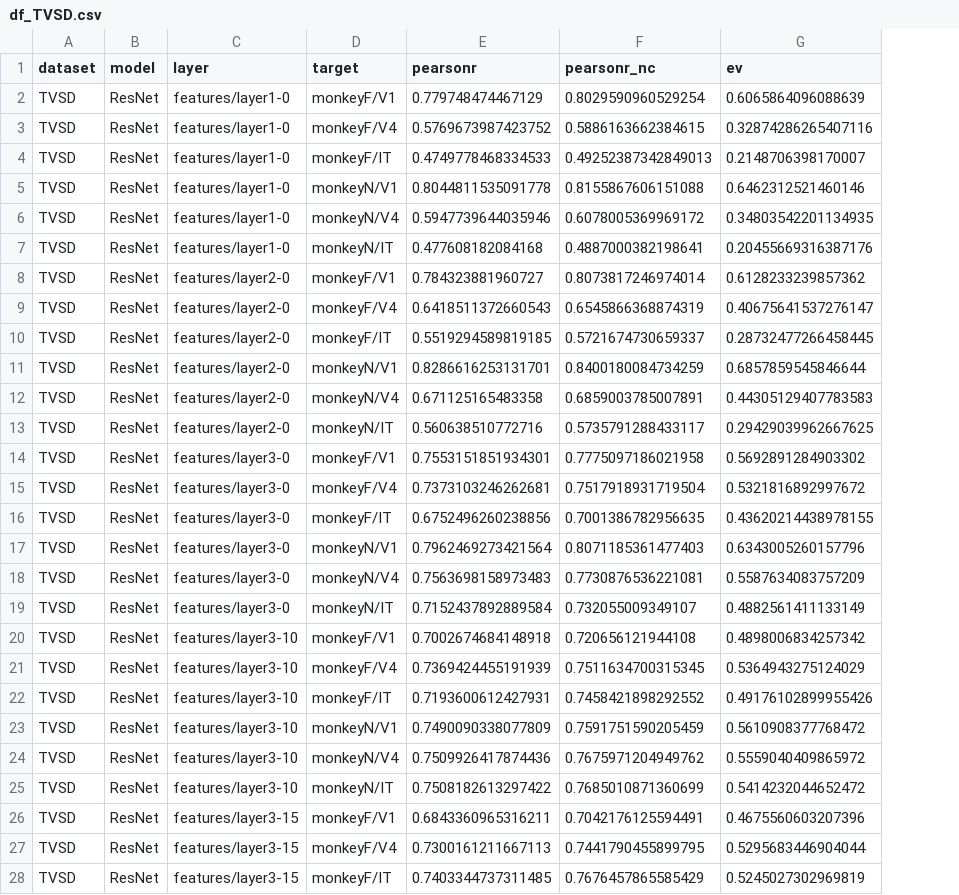
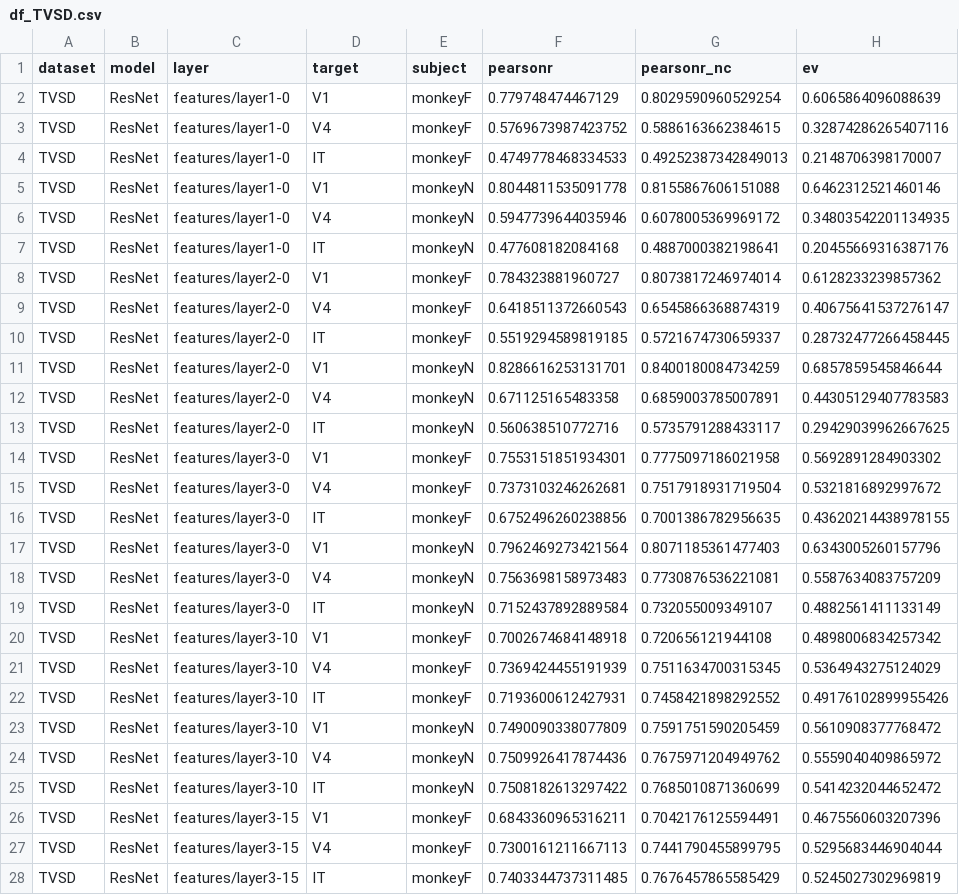
Before and after one commit to martiiiina/NX-414, a CSV file: project/df_TVSD.csv, drawn as a sheet; only a part is shown; the diff covers the shown part only; the diff names each change by its address in the sheet, - before the commit and + after, or states it on an @@ line.

```diff
--- a/project/df_TVSD.csv
+++ b/project/df_TVSD.csv
+column E (subject), rows 2-28: monkeyF | monkeyF | monkeyF | monkeyN | monkeyN | monkeyN | monkeyF | monkeyF | monkeyF | monkeyN | monkeyN | monkeyN | monkeyF | monkeyF | monkeyF | monkeyN | monkeyN | monkeyN | monkeyF | monkeyF | monkeyF | monkeyN | monkeyN | monkeyN | monkeyF | monkeyF | monkeyF
-D2 (target): monkeyF/V1
+D2 (target): V1
-D3 (target): monkeyF/V4
+D3 (target): V4
-D4 (target): monkeyF/IT
+D4 (target): IT
-D5 (target): monkeyN/V1
+D5 (target): V1
-D6 (target): monkeyN/V4
+D6 (target): V4
-D7 (target): monkeyN/IT
+D7 (target): IT
-D8 (target): monkeyF/V1
+D8 (target): V1
-D9 (target): monkeyF/V4
+D9 (target): V4
-D10 (target): monkeyF/IT
+D10 (target): IT
-D11 (target): monkeyN/V1
+D11 (target): V1
-D12 (target): monkeyN/V4
+D12 (target): V4
-D13 (target): monkeyN/IT
+D13 (target): IT
-D14 (target): monkeyF/V1
+D14 (target): V1
-D15 (target): monkeyF/V4
+D15 (target): V4
-D16 (target): monkeyF/IT
+D16 (target): IT
-D17 (target): monkeyN/V1
+D17 (target): V1
-D18 (target): monkeyN/V4
+D18 (target): V4
-D19 (target): monkeyN/IT
+D19 (target): IT
-D20 (target): monkeyF/V1
+D20 (target): V1
-D21 (target): monkeyF/V4
+D21 (target): V4
-D22 (target): monkeyF/IT
+D22 (target): IT
-D23 (target): monkeyN/V1
+D23 (target): V1
-D24 (target): monkeyN/V4
+D24 (target): V4
-D25 (target): monkeyN/IT
+D25 (target): IT
-D26 (target): monkeyF/V1
+D26 (target): V1
-D27 (target): monkeyF/V4
+D27 (target): V4
-D28 (target): monkeyF/IT
+D28 (target): IT
```
Also changed, not shown: 93 edited cells elsewhere in this file, 8 other files.
